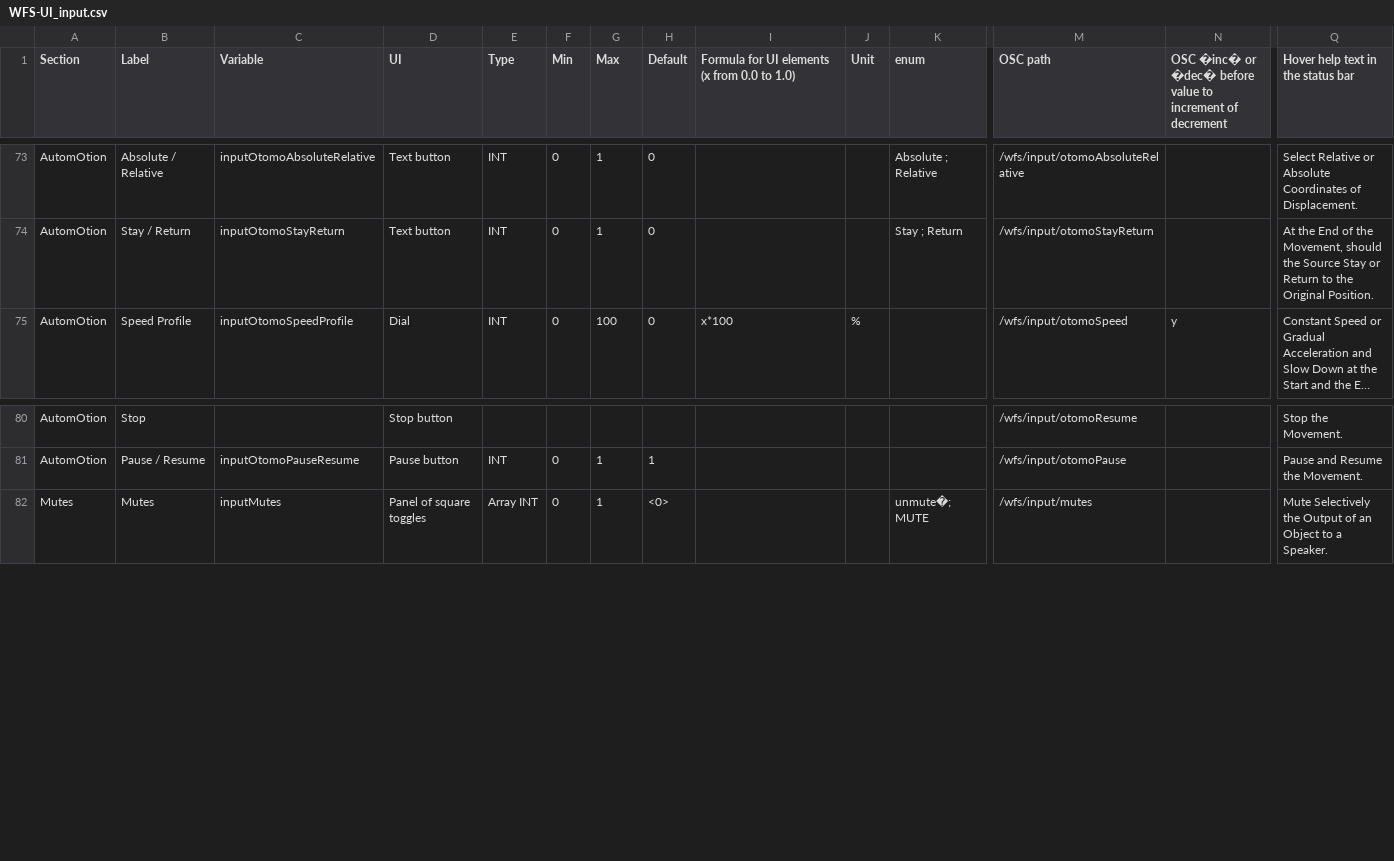
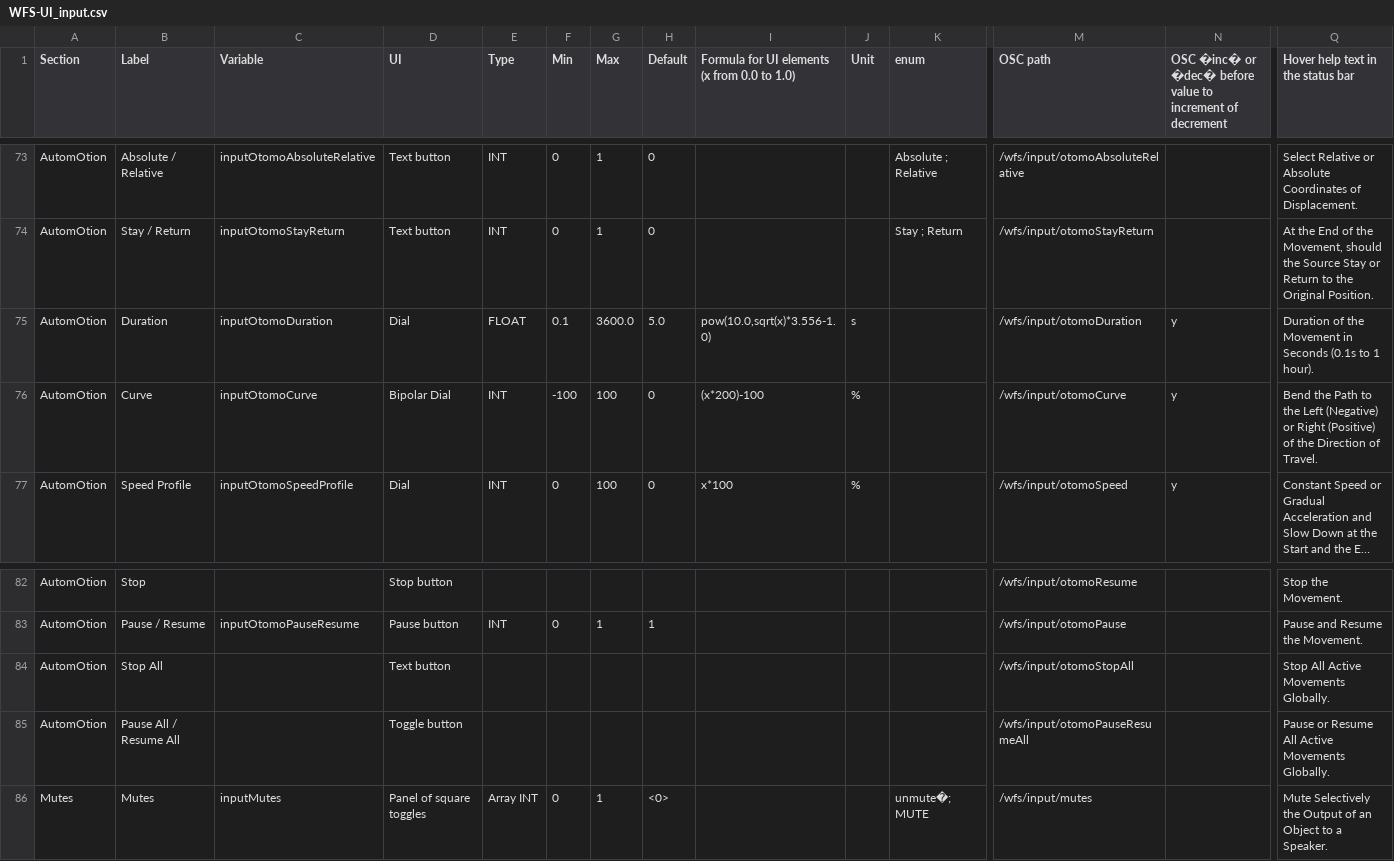
Before and after one commit to pob31/WFS-DIY, a CSV file: Documentation/WFS-UI_input.csv, drawn as a sheet; only a part is shown, gaps mark what is left out; long unchanged cells end in …; rows hold the shown columns only; the diff names each change by its address in the sheet, - before the commit and + after, or states it on an @@ line.

```diff
--- a/Documentation/WFS-UI_input.csv
+++ b/Documentation/WFS-UI_input.csv
+row 75: AutomOtion | Duration | inputOtomoDuration | Dial | FLOAT | 0.1 | 3600.0 | 5.0 | pow(10.0,sqrt(x)*3.556-1.0) | s |  | /wfs/input/otomoDuration | y | Duration of the Movement in Seconds (0.1s to 1 hour).
+row 76: AutomOtion | Curve | inputOtomoCurve | Bipolar Dial | INT | -100 | 100 | 0 | (x*200)-100 | % |  | /wfs/input/otomoCurve | y | Bend the Path to the Left (Negative) or Right (Positive) of the Direction of Travel.
+row 84: AutomOtion | Stop All |  | Text button |  |  |  |  |  |  |  | /wfs/input/otomoStopAll |  | Stop All Active Movements Globally.
+row 85: AutomOtion | Pause All / Resume All |  | Toggle button |  |  |  |  |  |  |  | /wfs/input/otomoPauseResumeAll |  | Pause or Resume All Active Movements Globally.
```
Also changed, not shown: 12 other files.
